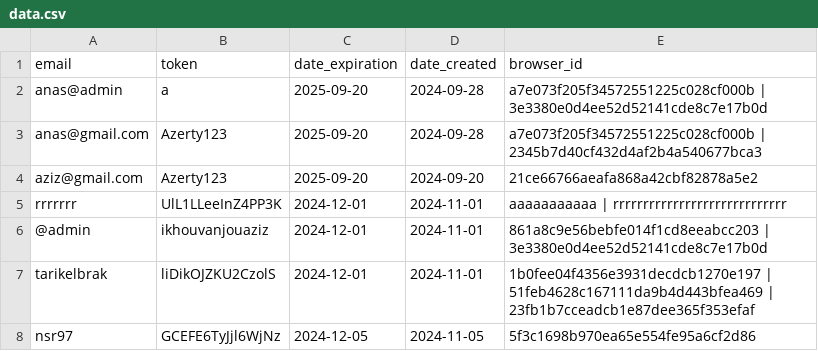
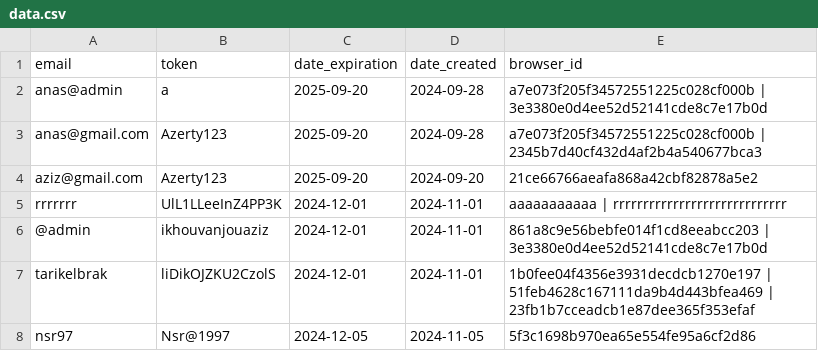
Before and after one commit to zero1-boop/zero, a CSV file: data.csv, drawn as a sheet.

Commit message:
Update data.csv

```diff
--- a/data.csv
+++ b/data.csv
@@ -7,2 +7,2 @@ rrrrrrr,UlL1LLeeInZ4PP3K,2024-12-01,2024-11-01,aaaaaaaaaaa | rrrrrrrrrrrrrrrrrrr
 tarikelbrak,liDikOJZKU2CzolS,2024-12-01,2024-11-01,1b0fee04f4356e3931decdcb1270e197 | 51feb4628c167111da9b4d443bfea469 | 23fb1b7cceadcb1e87dee365f353efaf
-nsr97,GCEFE6TyJjl6WjNz,2024-12-05,2024-11-05,5f3c1698b970ea65e554fe95a6cf2d86
+nsr97,Nsr@1997,2024-12-05,2024-11-05,5f3c1698b970ea65e554fe95a6cf2d86
```
